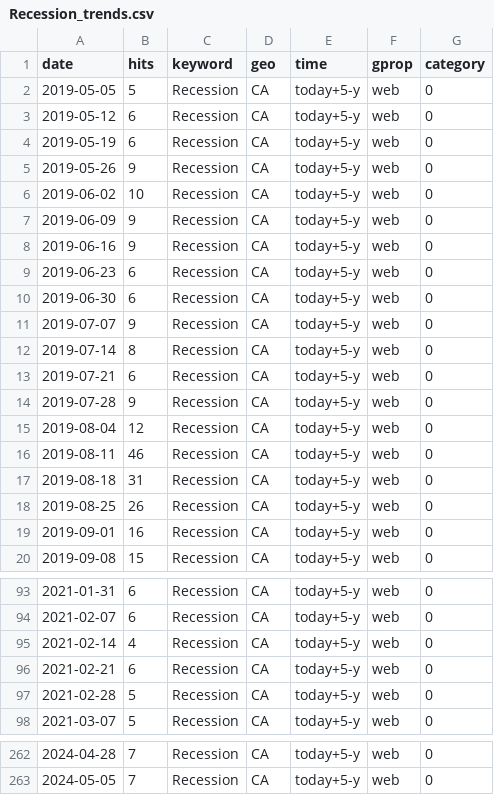
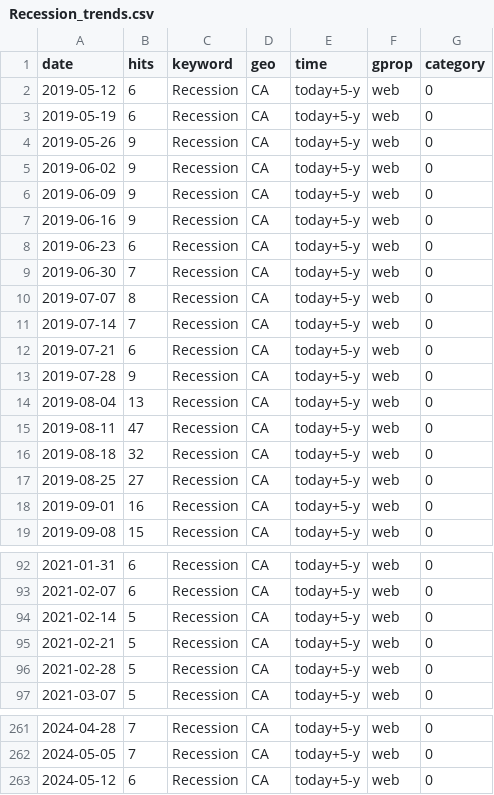
Before and after one commit to nadoune/automate_Rscript, a CSV file: data/Recession_trends.csv, drawn as a sheet; only a part is shown, gaps mark what is left out; the diff covers the shown part only.

```diff
--- a/data/Recession_trends.csv
+++ b/data/Recession_trends.csv
@@ -1,3 +1,2 @@
 "date","hits","keyword","geo","time","gprop","category"
-2019-05-05,5,"Recession","CA","today+5-y","web",0
 2019-05-12,6,"Recession","CA","today+5-y","web",0
@@ -5,3 +4,3 @@
 2019-05-26,9,"Recession","CA","today+5-y","web",0
-2019-06-02,10,"Recession","CA","today+5-y","web",0
+2019-06-02,9,"Recession","CA","today+5-y","web",0
 2019-06-09,9,"Recession","CA","today+5-y","web",0
@@ -9,11 +8,11 @@
 2019-06-23,6,"Recession","CA","today+5-y","web",0
-2019-06-30,6,"Recession","CA","today+5-y","web",0
-2019-07-07,9,"Recession","CA","today+5-y","web",0
-2019-07-14,8,"Recession","CA","today+5-y","web",0
+2019-06-30,7,"Recession","CA","today+5-y","web",0
+2019-07-07,8,"Recession","CA","today+5-y","web",0
+2019-07-14,7,"Recession","CA","today+5-y","web",0
 2019-07-21,6,"Recession","CA","today+5-y","web",0
 2019-07-28,9,"Recession","CA","today+5-y","web",0
-2019-08-04,12,"Recession","CA","today+5-y","web",0
-2019-08-11,46,"Recession","CA","today+5-y","web",0
-2019-08-18,31,"Recession","CA","today+5-y","web",0
-2019-08-25,26,"Recession","CA","today+5-y","web",0
+2019-08-04,13,"Recession","CA","today+5-y","web",0
+2019-08-11,47,"Recession","CA","today+5-y","web",0
+2019-08-18,32,"Recession","CA","today+5-y","web",0
+2019-08-25,27,"Recession","CA","today+5-y","web",0
 2019-09-01,16,"Recession","CA","today+5-y","web",0
@@ -94,4 +93,4 @@
 2021-02-07,6,"Recession","CA","today+5-y","web",0
-2021-02-14,4,"Recession","CA","today+5-y","web",0
-2021-02-21,6,"Recession","CA","today+5-y","web",0
+2021-02-14,5,"Recession","CA","today+5-y","web",0
+2021-02-21,5,"Recession","CA","today+5-y","web",0
 2021-02-28,5,"Recession","CA","today+5-y","web",0
@@ -263 +262,2 @@
 2024-05-05,7,"Recession","CA","today+5-y","web",0
+2024-05-12,6,"Recession","CA","today+5-y","web",0
```
Also changed, not shown: 61 edited cells elsewhere in this file, data/Inflation_trends.csv, data/SupplyChain_trends.csv.
